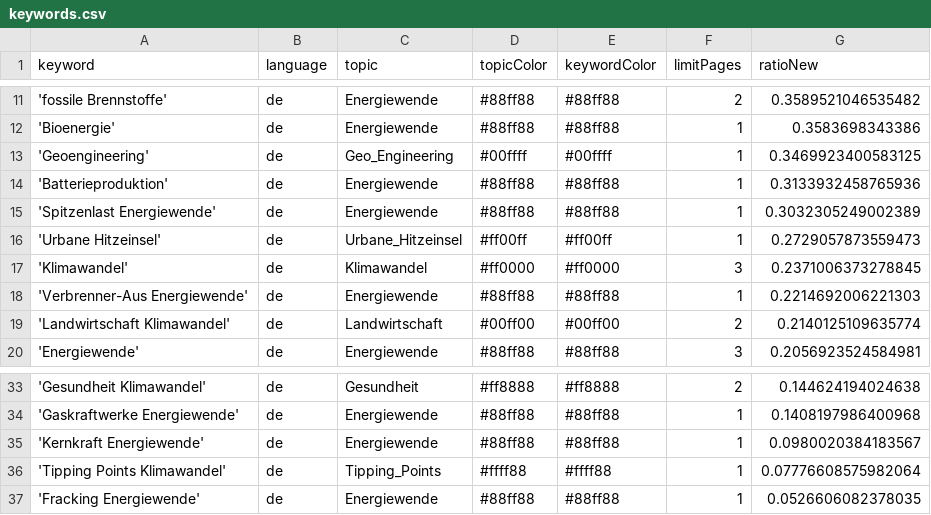
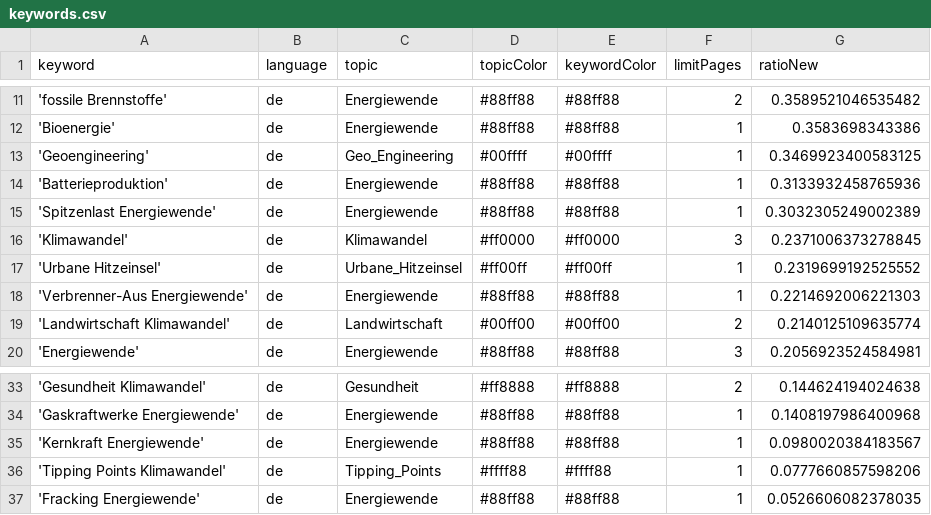
Before and after one commit to daschu83-news/energyIsComing, a CSV file: keywords.csv, drawn as a sheet; only a part is shown, gaps mark what is left out.

Commit message:
Commit from GitHub Actions (harvest:0.0)

```diff
--- a/keywords.csv
+++ b/keywords.csv
@@ -15,4 +15,4 @@ keyword,language,topic,topicColor,keywordColor,limitPages,ratioNew
 'Spitzenlast Energiewende',de,Energiewende,#88ff88,#88ff88,1,0.3032305249002389
-'Urbane Hitzeinsel',de,Urbane_Hitzeinsel,#ff00ff,#ff00ff,1,0.2729057873559473
 'Klimawandel',de,Klimawandel,#ff0000,#ff0000,3,0.2371006373278845
+'Urbane Hitzeinsel',de,Urbane_Hitzeinsel,#ff00ff,#ff00ff,1,0.2319699192525552
 'Verbrenner-Aus Energiewende',de,Energiewende,#88ff88,#88ff88,1,0.2214692006221303
@@ -35,3 +35,3 @@ keyword,language,topic,topicColor,keywordColor,limitPages,ratioNew
 'Kernkraft Energiewende',de,Energiewende,#88ff88,#88ff88,1,0.0980020384183567
-'Tipping Points Klimawandel',de,Tipping_Points,#ffff88,#ffff88,1,0.07776608575982064
+'Tipping Points Klimawandel',de,Tipping_Points,#ffff88,#ffff88,1,0.0777660857598206
 'Fracking Energiewende',de,Energiewende,#88ff88,#88ff88,1,0.0526606082378035
```
